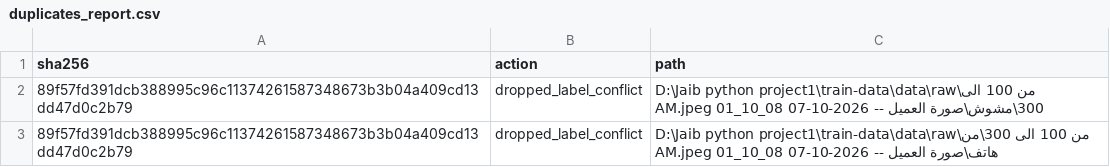
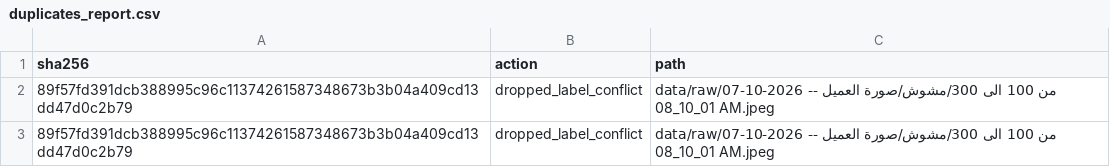
Before and after one commit to amgdadel7/train-data, a CSV file: data/processed/duplicates_report.csv, drawn as a sheet.

Commit message:
تقييم النموذج المدرب وتسجيله كإصدار v1 + واجهة ويب للتنبؤ والمراجعة
- تقييم runs/baseline/model.pt على التقسيم الثابت: test 77.4% / macro-F1 0.792،
  مع تقرير محفوظ في runs/baseline/eval_report.json وإبراز التخصيص الزائد (train 100%).
- تسجيل الإصدار v1 في models/registry.json مع مقاييسه لكل فئة.
- src/evaluate.py: واجهة سطر أوامر (--info / --split / --sweep) لعرض دقة المقبولات عند كل عتبة،
  لأن العتبة المختارة على 31 صورة تحقق فقط أعطت 100% على التحقق و76.7% على الاختبار.
- src/app.py + templates/: واجهة ويب (رفع صور، تنبؤ، طابور مراجعة بتصنيف بنقرة،
  واجهة JSON في /api/predict و /api/status).
- src/paths.py + src/prepare_data.py --rebase: مسارات نسبية محمولة بين الأجهزة،
  مع إعادة ضبط splits.csv بالبصمة sha256 دون تغيير التقسيم.
- predict.py: تجاوز العتبة بـ --threshold واكتشاف اسم الإصدار من السجل.
- .gitignore للبيانات والنماذج، وحذف runs/baseline/best_state.pt المتبقية من تدريب مُنقطع.

Co-authored-by: arena-agent <297053741+arena-agent@users.noreply.github.com>

```diff
--- a/data/processed/duplicates_report.csv
+++ b/data/processed/duplicates_report.csv
@@ -1,3 +1,3 @@
 sha256,action,path
-89f57fd391dcb388995c96c11374261587348673b3b04a409cd13dd47d0c2b79,dropped_label_conflict,D:\Jaib python project1\train-data\data\raw\من 100 الى 300\مشوش\صورة العميل -- 2026-10-07 08_10_01 AM.jpeg
-89f57fd391dcb388995c96c11374261587348673b3b04a409cd13dd47d0c2b79,dropped_label_conflict,D:\Jaib python project1\train-data\data\raw\من 100 الى 300\من هاتف\صورة العميل -- 2026-10-07 08_10_01 AM.jpeg
+89f57fd391dcb388995c96c11374261587348673b3b04a409cd13dd47d0c2b79,dropped_label_conflict,data/raw/من 100 الى 300/مشوش/صورة العميل -- 2026-10-07 08_10_01 AM.jpeg
+89f57fd391dcb388995c96c11374261587348673b3b04a409cd13dd47d0c2b79,dropped_label_conflict,data/raw/من 100 الى 300/مشوش/صورة العميل -- 2026-10-07 08_10_01 AM.jpeg
```
Also changed, not shown: 15 other files.
